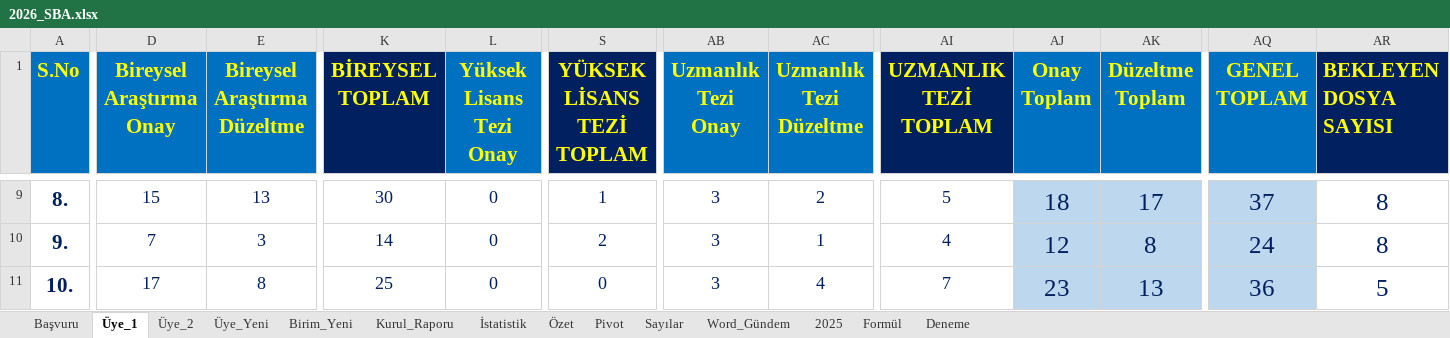
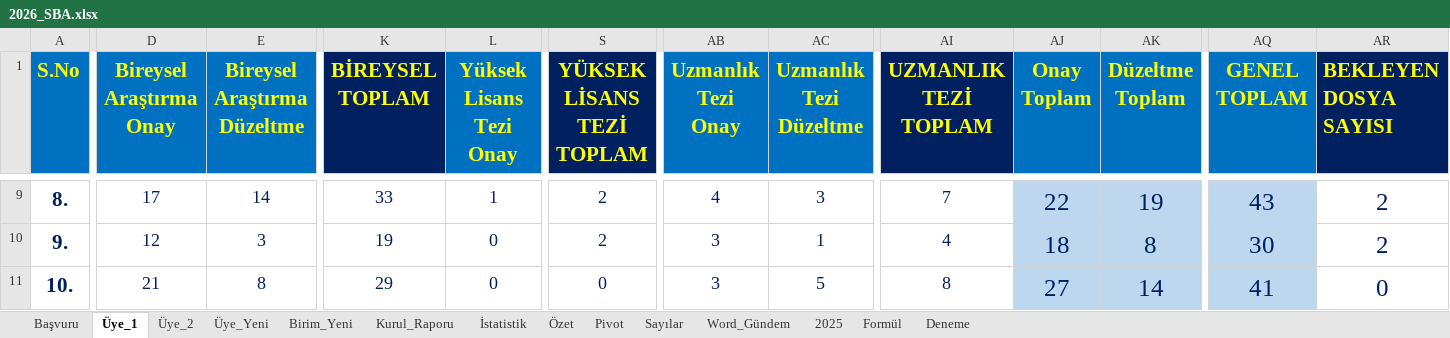
Before and after one commit to MahsuniTurkatar/sba-analiz, an Excel workbook: 2026_SBA.xlsx, sheet Üye_1, drawn as a sheet; only a part is shown, gaps mark what is left out; values as stored, in another font and other column widths than the file's, no borders; conditional formats not drawn; the diff covers the shown part only; the diff names each change by its address in the sheet, - before the commit and + after, or states it on an @@ line.

```diff
--- a/2026_SBA.xlsx (sheet Üye_1)
+++ b/2026_SBA.xlsx (sheet Üye_1)
-D9 (Bireysel Araştırma Onay): 15
+D9 (Bireysel Araştırma Onay): 17
-E9 (Bireysel Araştırma Düzeltme): 13
+E9 (Bireysel Araştırma Düzeltme): 14
-K9 (BİREYSEL TOPLAM): 30
+K9 (BİREYSEL TOPLAM): 33
-L9 (Yüksek Lisans Tezi Onay): 0
+L9 (Yüksek Lisans Tezi Onay): 1
-S9 (YÜKSEK LİSANS TEZİ TOPLAM): 1
+S9 (YÜKSEK LİSANS TEZİ TOPLAM): 2
-AB9 (Uzmanlık Tezi Onay): 3
+AB9 (Uzmanlık Tezi Onay): 4
-AC9 (Uzmanlık Tezi Düzeltme): 2
+AC9 (Uzmanlık Tezi Düzeltme): 3
-AI9 (UZMANLIK TEZİ TOPLAM): 5
+AI9 (UZMANLIK TEZİ TOPLAM): 7
-AJ9 (Onay Toplam): 18
+AJ9 (Onay Toplam): 22
-AK9 (Düzeltme Toplam): 17
+AK9 (Düzeltme Toplam): 19
-AQ9 (GENEL TOPLAM): 37
+AQ9 (GENEL TOPLAM): 43
-AR9:AR10 (BEKLEYEN DOSYA SAYISI): 8
+AR9:AR10 (BEKLEYEN DOSYA SAYISI): 2
-D10 (Bireysel Araştırma Onay): 7
+D10 (Bireysel Araştırma Onay): 12
-K10 (BİREYSEL TOPLAM): 14
+K10 (BİREYSEL TOPLAM): 19
-AJ10 (Onay Toplam): 12
+AJ10 (Onay Toplam): 18
-AQ10 (GENEL TOPLAM): 24
+AQ10 (GENEL TOPLAM): 30
-D11 (Bireysel Araştırma Onay): 17
+D11 (Bireysel Araştırma Onay): 21
-K11 (BİREYSEL TOPLAM): 25
+K11 (BİREYSEL TOPLAM): 29
-AC11 (Uzmanlık Tezi Düzeltme): 4
+AC11 (Uzmanlık Tezi Düzeltme): 5
-AI11 (UZMANLIK TEZİ TOPLAM): 7
+AI11 (UZMANLIK TEZİ TOPLAM): 8
-AJ11 (Onay Toplam): 23
+AJ11 (Onay Toplam): 27
-AK11 (Düzeltme Toplam): 13
+AK11 (Düzeltme Toplam): 14
-AQ11 (GENEL TOPLAM): 36
+AQ11 (GENEL TOPLAM): 41
-AR11 (BEKLEYEN DOSYA SAYISI): 5
+AR11 (BEKLEYEN DOSYA SAYISI): 0
```
Also changed, not shown: 95 edited cells elsewhere in this sheet.
